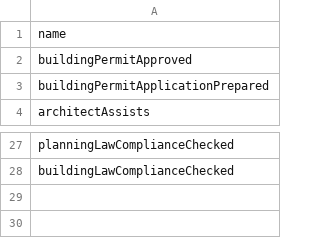
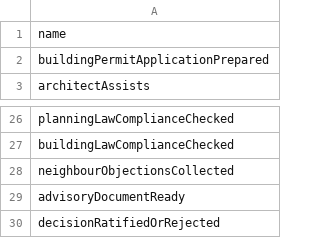
Before and after one commit to FnOio/FnO-Steps-Composer, a CSV file: scenarios/digichecks_demo/digichecks_output/shapes.csv, drawn as a sheet; only a part is shown, gaps mark what is left out.

```diff
--- a/scenarios/digichecks_demo/digichecks_output/shapes.csv
+++ b/scenarios/digichecks_demo/digichecks_output/shapes.csv
@@ -1,3 +1,2 @@
 "name"
-"buildingPermitApproved"
 "buildingPermitApplicationPrepared"
@@ -28 +27,4 @@
 "buildingLawComplianceChecked"
+"neighbourObjectionsCollected"
+"advisoryDocumentReady"
+"decisionRatifiedOrRejected"
```
Also changed, not shown: scenarios/digichecks_demo/digichecks_output/states.csv, 9 other files.
